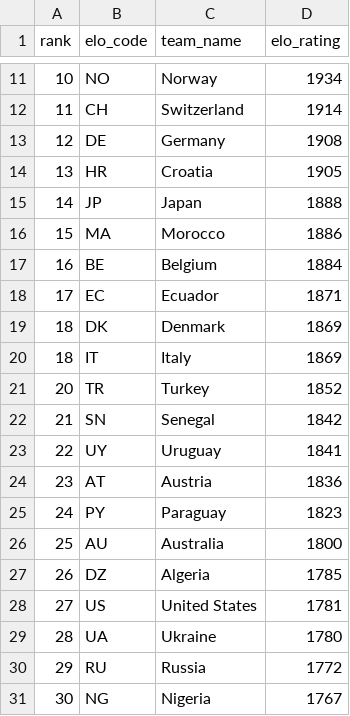
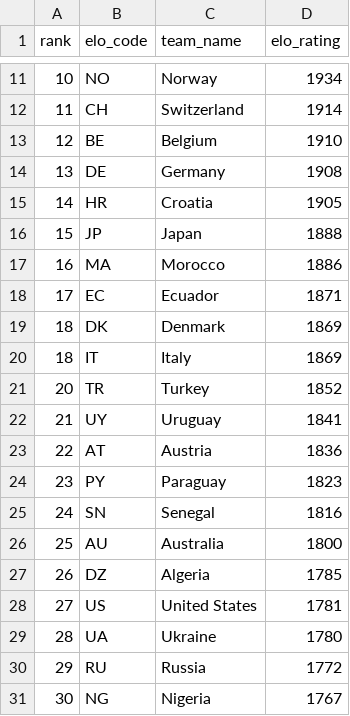
Before and after one commit to jamoji-ai/world-cup-predictor-pro, a CSV file: data/raw/elo_ratings.csv, drawn as a sheet; only a part is shown, gaps mark what is left out.

```diff
--- a/data/raw/elo_ratings.csv
+++ b/data/raw/elo_ratings.csv
@@ -12,7 +12,7 @@ rank,elo_code,team_name,elo_rating
 11,CH,Switzerland,1914
-12,DE,Germany,1908
-13,HR,Croatia,1905
-14,JP,Japan,1888
-15,MA,Morocco,1886
-16,BE,Belgium,1884
+12,BE,Belgium,1910
+13,DE,Germany,1908
+14,HR,Croatia,1905
+15,JP,Japan,1888
+16,MA,Morocco,1886
 17,EC,Ecuador,1871
@@ -21,6 +21,6 @@ rank,elo_code,team_name,elo_rating
 20,TR,Turkey,1852
-21,SN,Senegal,1842
-22,UY,Uruguay,1841
-23,AT,Austria,1836
-24,PY,Paraguay,1823
+21,UY,Uruguay,1841
+22,AT,Austria,1836
+23,PY,Paraguay,1823
+24,SN,Senegal,1816
 25,AU,Australia,1800
```
Also changed, not shown: data/processed/teams_master.csv, data/processed/wpi_scores.csv, 4 other files.
